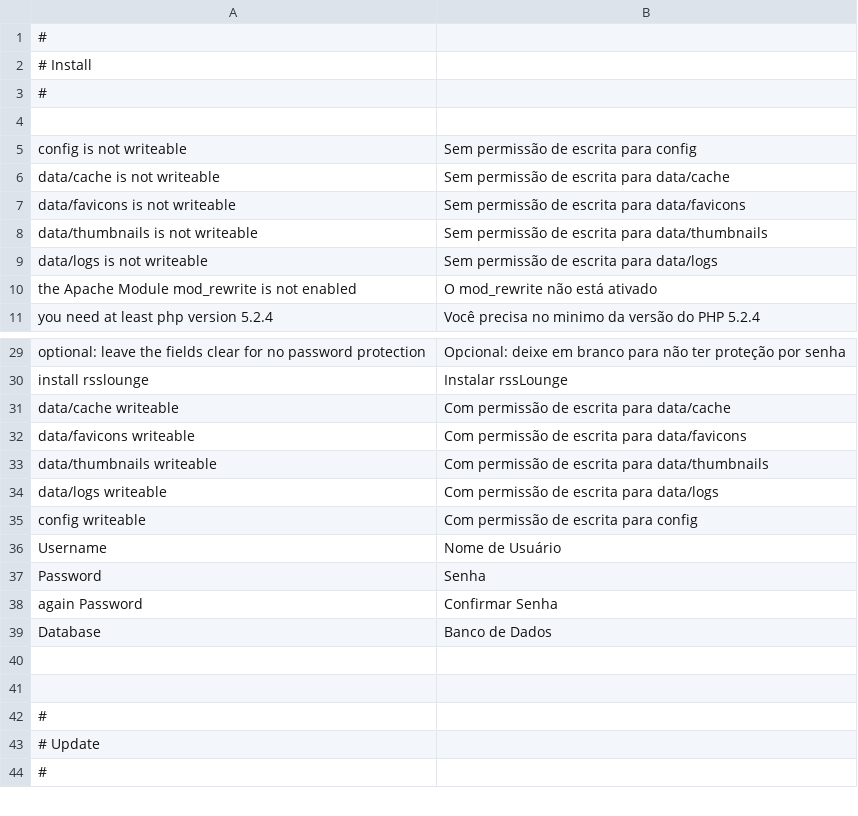
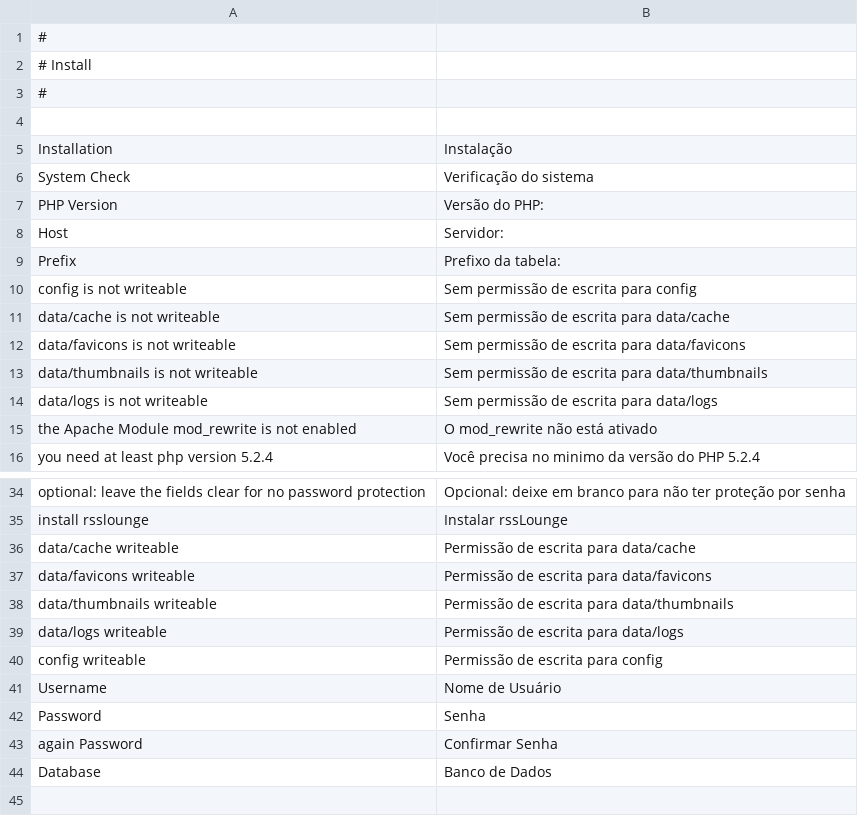
Before and after one commit to tel8618217223380/rsslounge, a CSV file: application/locale/pt/default.csv, drawn as a sheet; only a part is shown, gaps mark what is left out; the shorter side is filled out with more unchanged rows.

Commit message:
Portuguese language files: fix some minor errors and add translations for installation (thanks to Jonnathan Soares Lima!!)

```diff
--- a/application/locale/pt/default.csv
+++ b/application/locale/pt/default.csv
@@ -4,2 +4,7 @@
 
+Installation|Instalação
+System Check|Verificação do sistema
+PHP Version|Versão do PHP:
+Host|Servidor:
+Prefix|Prefixo da tabela:
 config is not writeable|Sem permissão de escrita para config
@@ -30,7 +35,7 @@ optional: leave the fields clear for no password protection|Opcional: deixe em b
 install rsslounge|Instalar rssLounge
-data/cache writeable|Com permissão de escrita para data/cache
-data/favicons writeable|Com permissão de escrita para data/favicons
-data/thumbnails writeable|Com permissão de escrita para data/thumbnails
-data/logs writeable|Com permissão de escrita para data/logs
-config writeable|Com permissão de escrita para config
+data/cache writeable|Permissão de escrita para data/cache
+data/favicons writeable|Permissão de escrita para data/favicons
+data/thumbnails writeable|Permissão de escrita para data/thumbnails
+data/logs writeable|Permissão de escrita para data/logs
+config writeable|Permissão de escrita para config
 Username|Nome de Usuário
```
